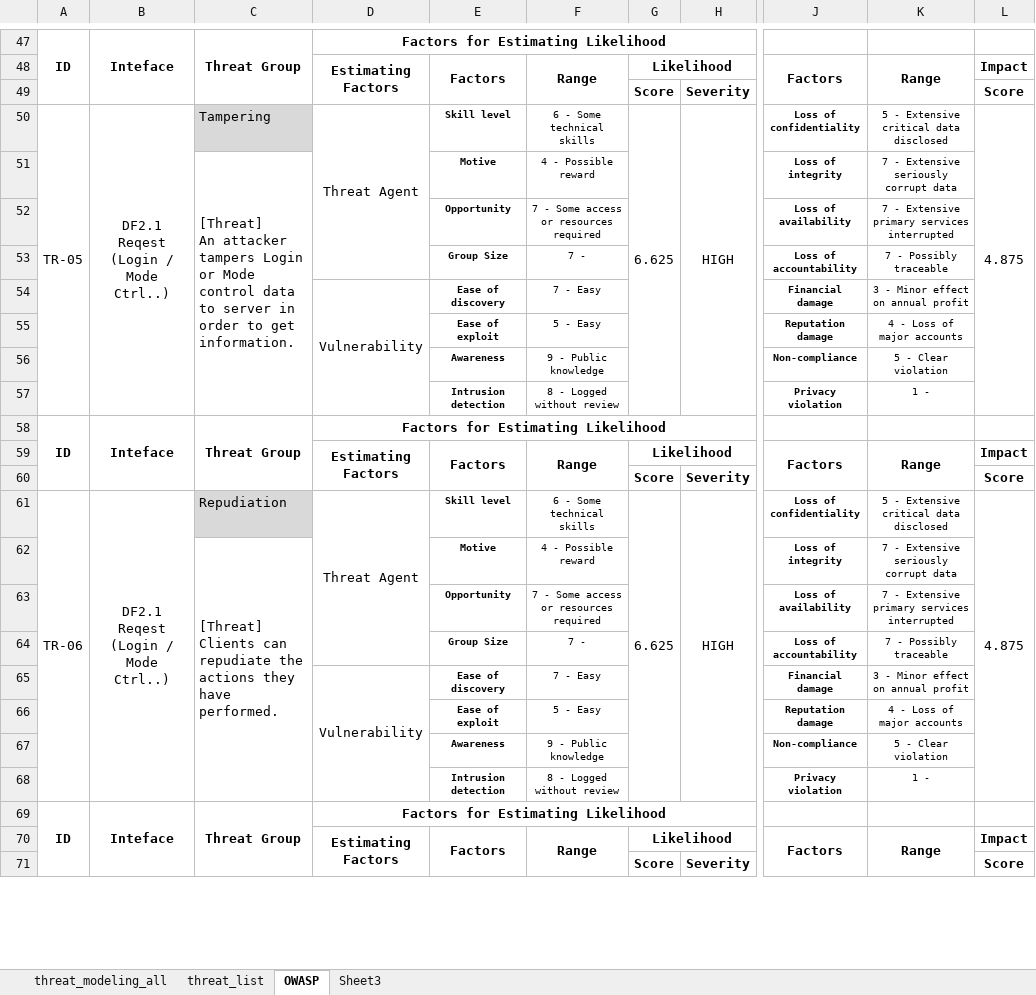
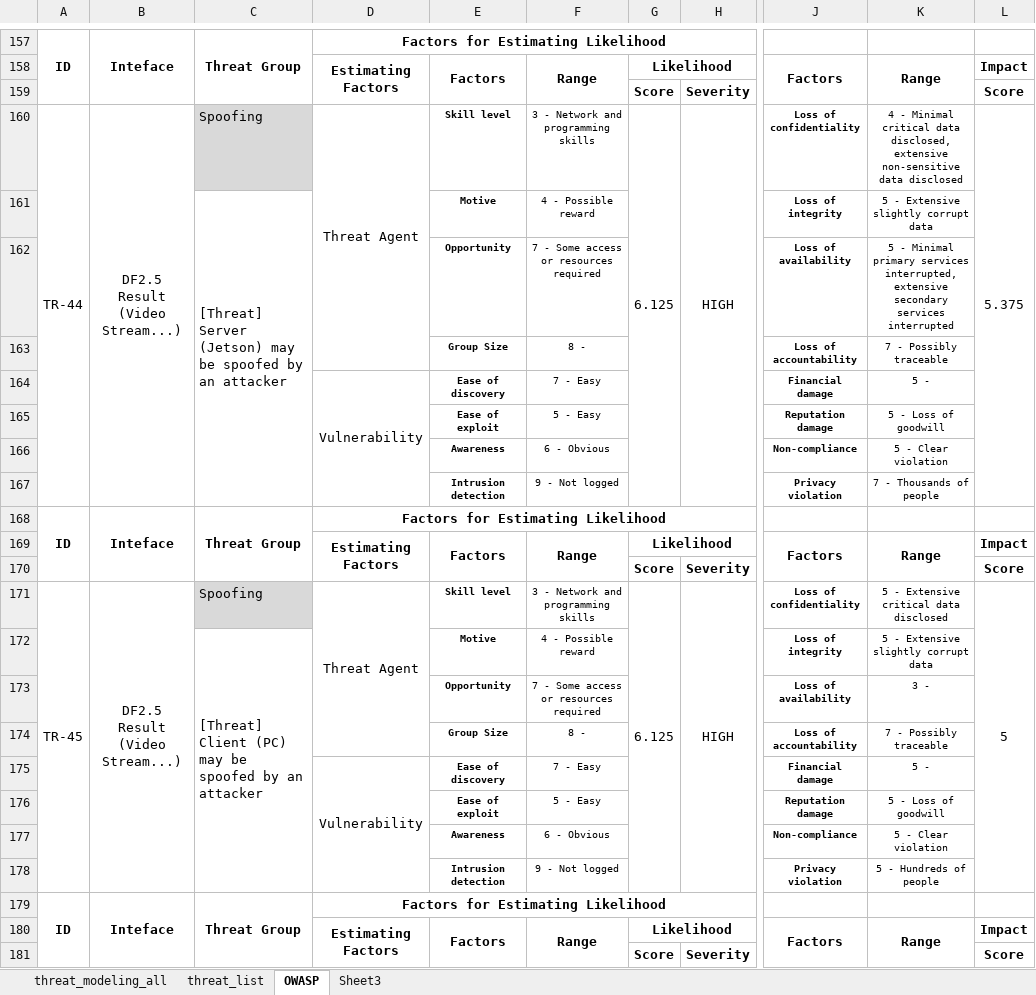
Before and after one commit to prayam/cmu_project_public_bak, an Excel workbook: docs/06_risk_assessment/risk_assessment.xlsx, sheet OWASP, drawn as a sheet; only a part is shown, gaps mark what is left out; values as stored, in another font and other column widths than the file's, no borders; addresses are those after the commit; ↵ is a line break in a cell; the diff covers the shown part only; the diff names each change by its address in the sheet, - before the commit and + after, or states it on an @@ line.

```diff
--- a/docs/06_risk_assessment/risk_assessment.xlsx (sheet OWASP)
+++ b/docs/06_risk_assessment/risk_assessment.xlsx (sheet OWASP)
-A160: TR-05
+A160: TR-44
-B160: DF2.1 Reqest (Login / Mode Ctrl..)
+B160: DF2.5 Result (Video Stream...)
-C160: Tampering
+C160: Spoofing
-F160: 6 - Some technical skills
+F160: 3 - Network and programming skills
-G160: 6.625
+G160: 6.125
-K160: 5 - Extensive critical data disclosed
+K160: 4 - Minimal critical data disclosed, extensive non-sensitive data disclosed
-L160: 4.875
+L160: 5.375
-C161: [Threat] ↵ An attacker tampers Login or Mode control data to server in order to get information.
+C161: [Threat] ↵ Server (Jetson) may be spoofed by an attacker
-K161: 7 - Extensive seriously corrupt data
+K161: 5 - Extensive slightly corrupt data
-K162: 7 - Extensive primary services interrupted
+K162: 5 - Minimal primary services interrupted, extensive secondary services interrupted
-F163: 7 -
+F163: 8 -
-K164: 3 - Minor effect on annual profit
+K164: 5 -
-K165: 4 - Loss of major accounts
+K165: 5 - Loss of goodwill
-F166: 9 - Public knowledge
+F166: 6 - Obvious
-F167: 8 - Logged without review
+F167: 9 - Not logged
-K167: 1 -
+K167: 7 - Thousands of people
-A171: TR-06
+A171: TR-45
-B171: DF2.1 Reqest (Login / Mode Ctrl..)
+B171: DF2.5 Result (Video Stream...)
-C171: Repudiation
+C171: Spoofing
-F171: 6 - Some technical skills
+F171: 3 - Network and programming skills
-G171: 6.625
+G171: 6.125
-L171: 4.875
+L171: 5
-C172: [Threat] ↵ Clients can repudiate the actions they have performed.
+C172: [Threat] ↵ Client (PC) may be spoofed by an attacker
-K172: 7 - Extensive seriously corrupt data
+K172: 5 - Extensive slightly corrupt data
-K173: 7 - Extensive primary services interrupted
+K173: 3 -
-F174: 7 -
+F174: 8 -
-K175: 3 - Minor effect on annual profit
+K175: 5 -
-K176: 4 - Loss of major accounts
+K176: 5 - Loss of goodwill
-F177: 9 - Public knowledge
+F177: 6 - Obvious
-F178: 8 - Logged without review
+F178: 9 - Not logged
-K178: 1 -
+K178: 5 - Hundreds of people
```
Also changed, not shown: 75 added rows, 75 removed rows, 38 moved rows, 178 edited cells and merged cells elsewhere in this sheet, formulas that keep their value.
